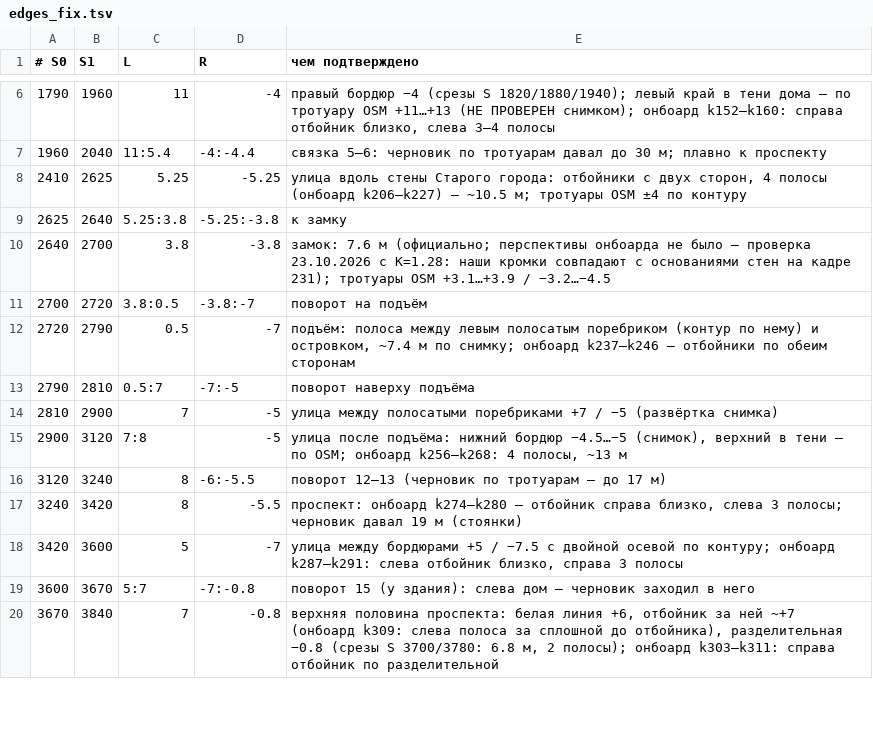
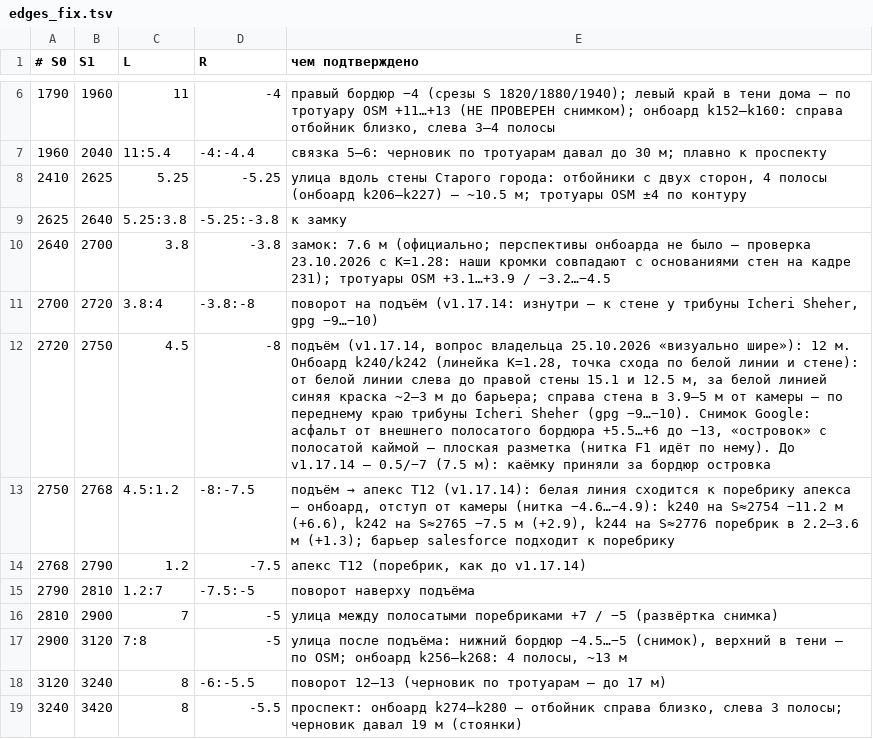
Before and after one commit to lapsar/apex26, a TSV file: tools/baku-scan/edges_fix.tsv, drawn as a sheet; only a part is shown, gaps mark what is left out; the shorter side is filled out with more unchanged rows.

```diff
--- a/tools/baku-scan/edges_fix.tsv
+++ b/tools/baku-scan/edges_fix.tsv
@@ -10,5 +10,7 @@
 2640	2700	3.8	-3.8	замок: 7.6 м (официально; перспективы онбоарда не было — проверка 23.10.2026 с K=1.28: наши кромки совпадают с основаниями стен на кадре 231); тротуары OSM +3.1…+3.9 / −3.2…−4.5
-2700	2720	3.8:0.5	-3.8:-7	поворот на подъём
-2720	2790	0.5	-7	подъём: полоса между левым полосатым поребриком (контур по нему) и островком, ~7.4 м по снимку; онбоард k237–k246 — отбойники по обеим сторонам
-2790	2810	0.5:7	-7:-5	поворот наверху подъёма
+2700	2720	3.8:4	-3.8:-8	поворот на подъём (v1.17.14: изнутри — к стене у трибуны Icheri Sheher, gpg −9…−10)
+2720	2750	4.5	-8	подъём (v1.17.14, вопрос владельца 25.10.2026 «визуально шире»): 12 м. Онбоард k240/k242 (линейка K=1.28, точка схода по белой линии и стене): от белой линии слева до правой стены 15.1 и 12.5 м, за белой линией синяя краска ~2–3 м до барьера; справа стена в 3.9–5 м от камеры — по переднему краю трибуны Icheri Sheher (gpg −9…−10). Снимок Google: асфальт от внешнего полосатого бордюра +5.5…+6 до −13, «островок» с полосатой каймой — плоская разметка (нитка F1 идёт по нему). До v1.17.14 — 0.5/−7 (7.5 м): каёмку приняли за бордюр островка
+2750	2768	4.5:1.2	-8:-7.5	подъём → апекс T12 (v1.17.14): белая линия сходится к поребрику апекса — онбоард, отступ от камеры (нитка −4.6…−4.9): k240 на S≈2754 −11.2 м (+6.6), k242 на S≈2765 −7.5 м (+2.9), k244 на S≈2776 поребрик в 2.2–3.6 м (+1.3); барьер salesforce подходит к поребрику
+2768	2790	1.2	-7.5	апекс T12 (поребрик, как до v1.17.14)
+2790	2810	1.2:7	-7.5:-5	поворот наверху подъёма
 2810	2900	7	-5	улица между полосатыми поребриками +7 / −5 (развёртка снимка)
```
Also changed, not shown: tools/baku-scan/az-center-width.tsv, tools/baku-scan/edges.tsv, 24 other files.
